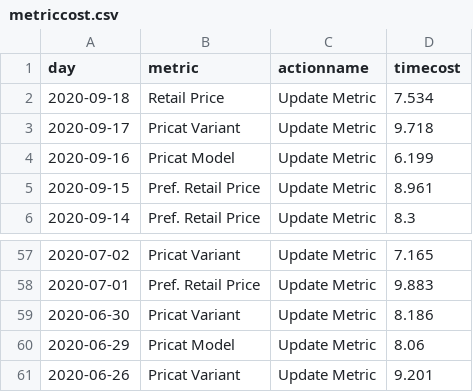
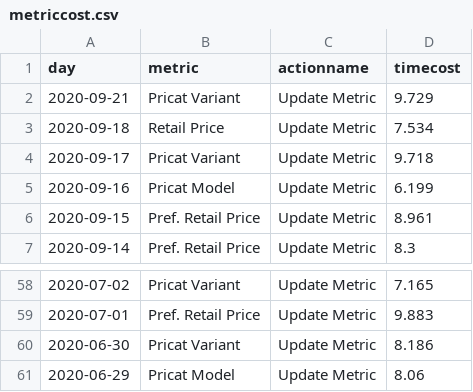
Before and after one commit to jasonzhuangdavinci/stadiumLogAnalysis, a CSV file: loadcsv/metriccost.csv, drawn as a sheet; only a part is shown, gaps mark what is left out.

```diff
--- a/loadcsv/metriccost.csv
+++ b/loadcsv/metriccost.csv
@@ -1,2 +1,3 @@
 day,metric,actionname,timecost
+2020-09-21 ,Pricat Variant,Update Metric,9.729
 2020-09-18 ,Retail Price,Update Metric,7.534
@@ -60,2 +61 @@ day,metric,actionname,timecost
 2020-06-29 ,Pricat Model,Update Metric,8.06
-2020-06-26 ,Pricat Variant,Update Metric,9.201
```
Also changed, not shown: loadcsv/metriccount.csv, loadcsv/reportcost.csv, 3 other files.
